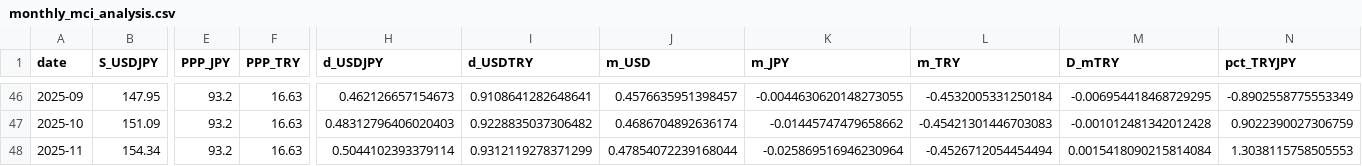
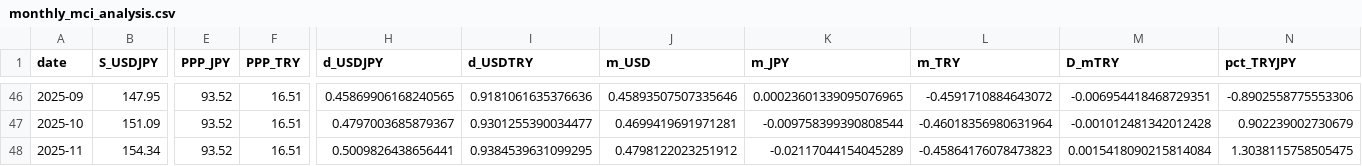
Before and after one commit to onigirito/MCI_Mikan-3-Currency-clr-Index_, a CSV file: dataset/monthly_mci_analysis.csv, drawn as a sheet; only a part is shown, gaps mark what is left out; the diff covers the shown part only; the diff names each change by its address in the sheet, - before the commit and + after, or states it on an @@ line.

```diff
--- a/dataset/monthly_mci_analysis.csv
+++ b/dataset/monthly_mci_analysis.csv
-E46:E48 (PPP_JPY): 93.2
+E46:E48 (PPP_JPY): 93.52
-F46:F48 (PPP_TRY): 16.63
+F46:F48 (PPP_TRY): 16.51
-H46 (d_USDJPY): 0.462126657154673
+H46 (d_USDJPY): 0.45869906168240565
-I46 (d_USDTRY): 0.9108641282648641
+I46 (d_USDTRY): 0.9181061635376636
-J46 (m_USD): 0.4576635951398457
+J46 (m_USD): 0.45893507507335646
-K46 (m_JPY): -0.0044630620148273055
+K46 (m_JPY): 0.00023601339095076965
-L46 (m_TRY): -0.4532005331250184
+L46 (m_TRY): -0.4591710884643072
-M46 (D_mTRY): -0.006954418468729295
+M46 (D_mTRY): -0.006954418468729351
-N46 (pct_TRYJPY): -0.8902558775553349
+N46 (pct_TRYJPY): -0.8902558775553306
-H47 (d_USDJPY): 0.48312796406020403
+H47 (d_USDJPY): 0.4797003685879367
-I47 (d_USDTRY): 0.9228835037306482
+I47 (d_USDTRY): 0.9301255390034477
-J47 (m_USD): 0.4686704892636174
+J47 (m_USD): 0.4699419691971281
-K47 (m_JPY): -0.01445747479658662
+K47 (m_JPY): -0.009758399390808544
-L47 (m_TRY): -0.45421301446703083
+L47 (m_TRY): -0.46018356980631964
-N47 (pct_TRYJPY): 0.9022390027306759
+N47 (pct_TRYJPY): 0.902239002730679
-H48 (d_USDJPY): 0.5044102393379114
+H48 (d_USDJPY): 0.5009826438656441
-I48 (d_USDTRY): 0.9312119278371299
+I48 (d_USDTRY): 0.9384539631099295
-J48 (m_USD): 0.47854072239168044
+J48 (m_USD): 0.4798122023251912
-K48 (m_JPY): -0.025869516946230964
+K48 (m_JPY): -0.02117044154045289
-L48 (m_TRY): -0.4526712054454494
+L48 (m_TRY): -0.45864176078473823
-N48 (pct_TRYJPY): 1.3038115758505553
+N48 (pct_TRYJPY): 1.3038115758505475
```
Also changed, not shown: 70 edited cells elsewhere in this file, dataset/mci_monthly_recent.csv, dataset/monthly_mci_interpolated.csv, 2 other files.
